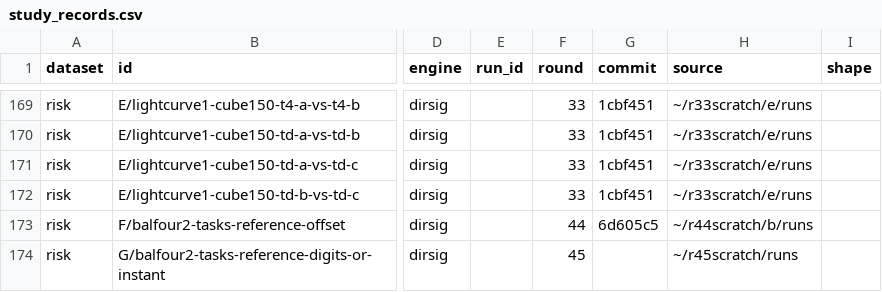
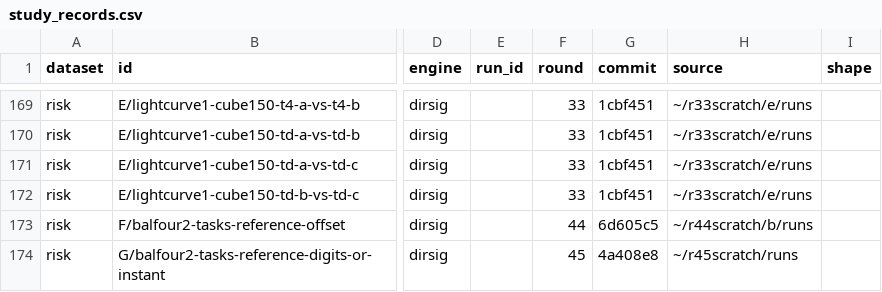
Before and after one commit to KevinKearney/protoDIRSIG, a CSV file: docs/study/data/study_records.csv, drawn as a sheet; only a part is shown, gaps mark what is left out; the diff names each change by its address in the sheet, - before the commit and + after, or states it on an @@ line.

```diff
--- a/docs/study/data/study_records.csv
+++ b/docs/study/data/study_records.csv
-G174 (commit): (empty)
+G174 (commit): 4a408e8
```
Also changed, not shown: 1 other file.
